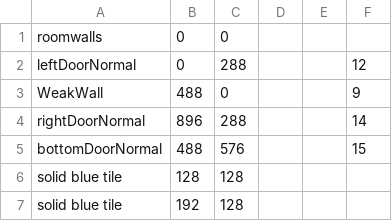
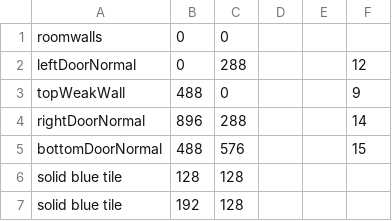
Before and after one commit to CSE-3902-Team/ZeldaSprint5, a CSV file: RoomCSVFiles/Room13.csv, drawn as a sheet; only a part is shown.

```diff
--- a/RoomCSVFiles/Room13.csv
+++ b/RoomCSVFiles/Room13.csv
@@ -2,3 +2,3 @@ roomwalls,0,0,,
 leftDoorNormal,0,288,,,12
-WeakWall,488,0,,,9
+topWeakWall,488,0,,,9
 rightDoorNormal,896,288,,,14
```
Also changed, not shown: RoomCSVFiles/Room09.csv, RoomCSVFiles/Room10.csv, 11 other files.
